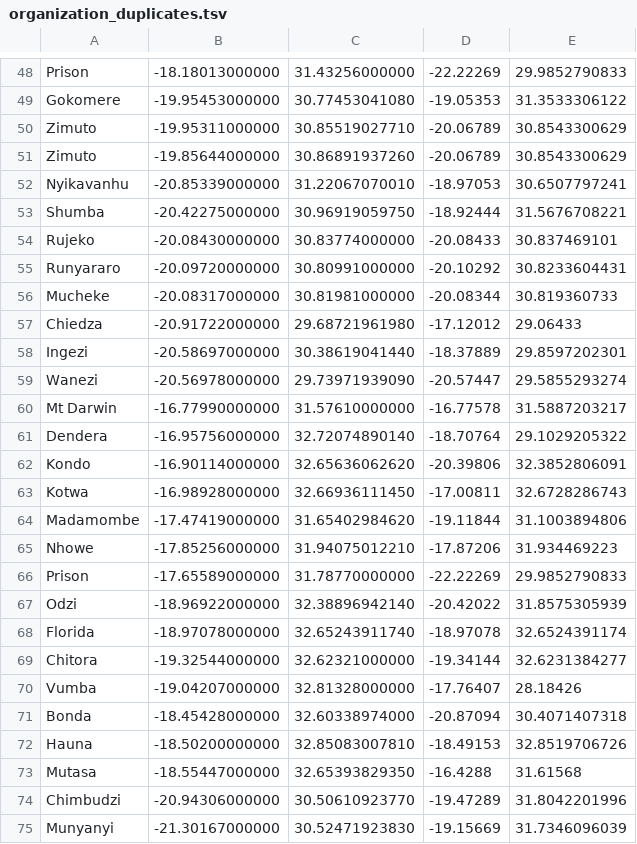
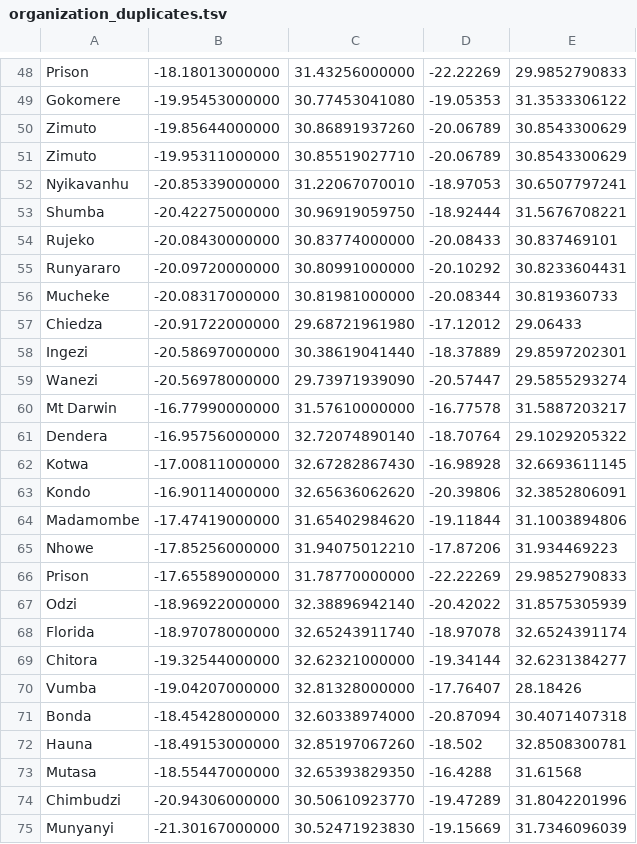
Before and after one commit to txandmj/virtual-hospitals-africa, a TSV file: db/resources/organization_duplicates.tsv, drawn as a sheet; only a part is shown, gaps mark what is left out.

```diff
--- a/db/resources/organization_duplicates.tsv
+++ b/db/resources/organization_duplicates.tsv
@@ -49,4 +49,4 @@ Prison	-18.18013000000	31.43256000000	-22.22269	29.9852790833
 Gokomere	-19.95453000000	30.77453041080	-19.05353	31.3533306122
+Zimuto	-19.85644000000	30.86891937260	-20.06789	30.8543300629
 Zimuto	-19.95311000000	30.85519027710	-20.06789	30.8543300629
-Zimuto	-19.85644000000	30.86891937260	-20.06789	30.8543300629
 Nyikavanhu	-20.85339000000	31.22067070010	-18.97053	30.6507797241
@@ -61,4 +61,4 @@ Mt Darwin	-16.77990000000	31.57610000000	-16.77578	31.5887203217
 Dendera	-16.95756000000	32.72074890140	-18.70764	29.1029205322
+Kotwa	-17.00811000000	32.67282867430	-16.98928	32.6693611145
 Kondo	-16.90114000000	32.65636062620	-20.39806	32.3852806091
-Kotwa	-16.98928000000	32.66936111450	-17.00811	32.6728286743
 Madamombe	-17.47419000000	31.65402984620	-19.11844	31.1003894806
@@ -71,3 +71,3 @@ Vumba	-19.04207000000	32.81328000000	-17.76407	28.18426
 Bonda	-18.45428000000	32.60338974000	-20.87094	30.4071407318
-Hauna	-18.50200000000	32.85083007810	-18.49153	32.8519706726
+Hauna	-18.49153000000	32.85197067260	-18.502	32.8508300781
 Mutasa	-18.55447000000	32.65393829350	-16.4288	31.61568
```
Also changed, not shown: 16 other files.
